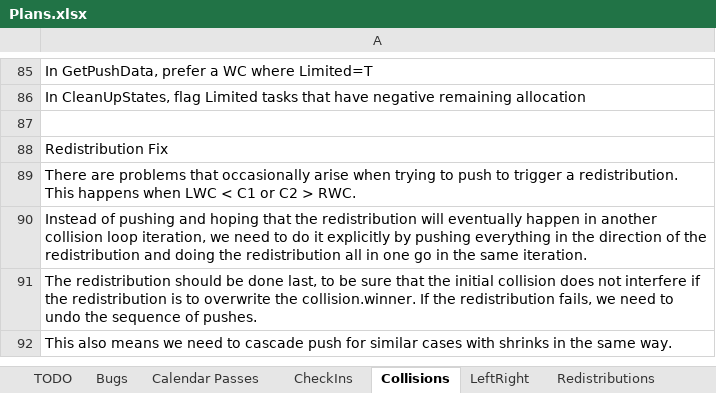
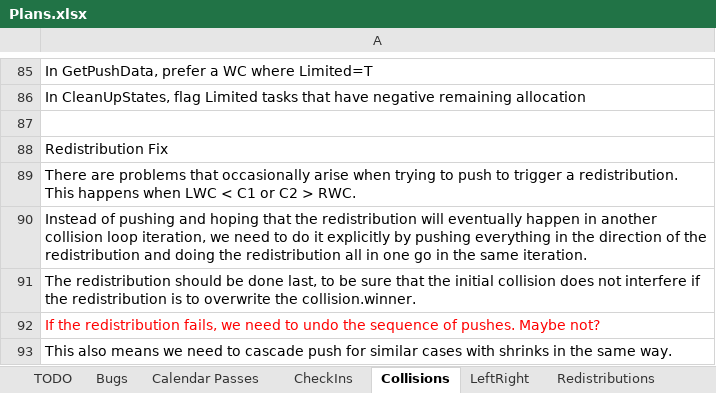
Before and after one commit to NuCode1497/TimekeeperWPF, an Excel workbook: Plans.xlsx, sheet Collisions, drawn as a sheet; only a part is shown, gaps mark what is left out; values as stored, in another font and other column widths than the file's, no borders; table styles not drawn; the diff names each change by its address in the sheet, - before the commit and + after, or states it on an @@ line.

```diff
--- a/Plans.xlsx (sheet Collisions)
+++ b/Plans.xlsx (sheet Collisions)
-A91: …the collision.winner. If the redistribution fails, we need to undo the sequence of pushes.
+A91: …the collision.winner.
+row 92: If the redistribution fails, we need to undo the sequence of pushes. Maybe not?
```
Also changed, not shown: sheet Bugs, sheet TODO, 1 other file.
